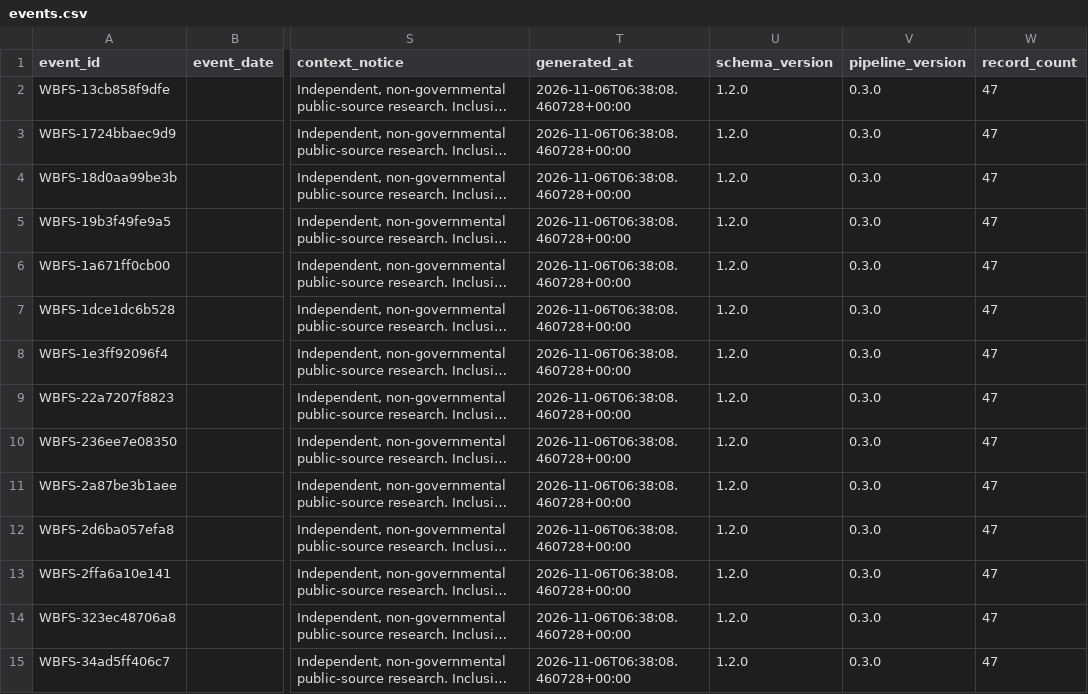
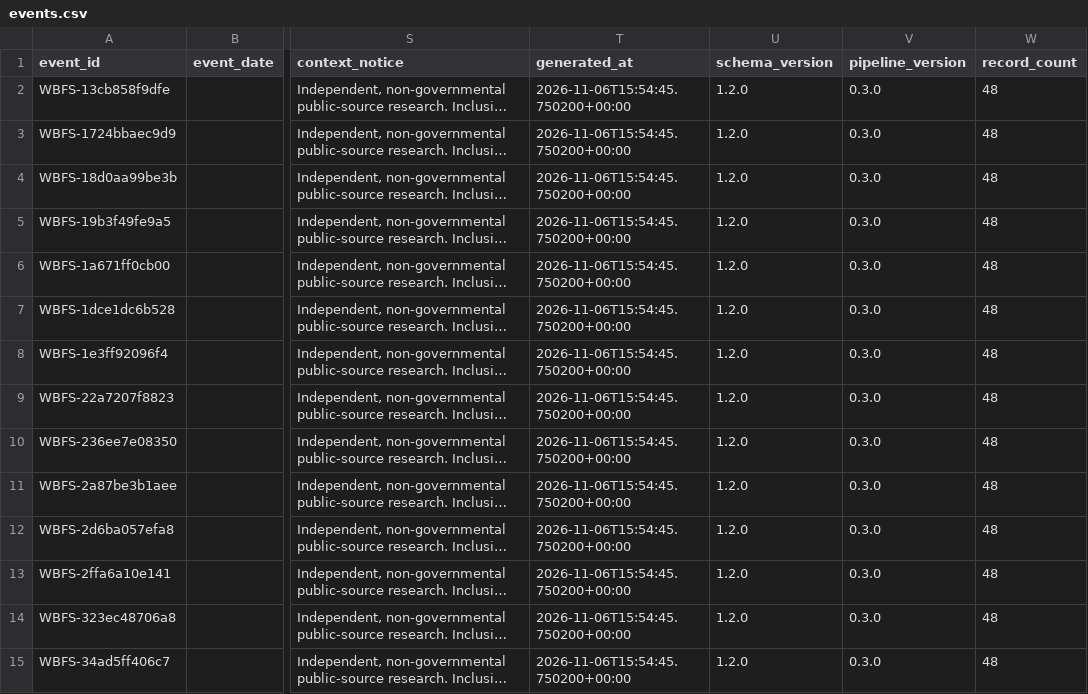
Before and after one commit to shubha07m/food_safety, a CSV file: data/events.csv, drawn as a sheet; only a part is shown, gaps mark what is left out; long unchanged cells end in …; the diff covers the shown part only; the diff names each change by its address in the sheet, - before the commit and + after, or states it on an @@ line.

```diff
--- a/data/events.csv
+++ b/data/events.csv
-T2:T15 (generated_at): 2026-11-06T06:38:08.460728+00:00
+T2:T15 (generated_at): 2026-11-06T15:54:45.750200+00:00
-W2:W15 (record_count): 47
+W2:W15 (record_count): 48
```
Also changed, not shown: 1 added row and 72 edited cells elsewhere in this file, site/data/events.csv, 11 other files.
